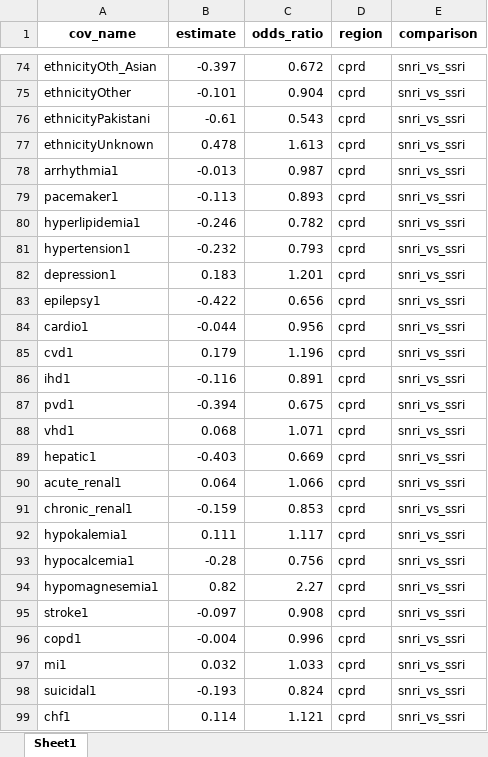
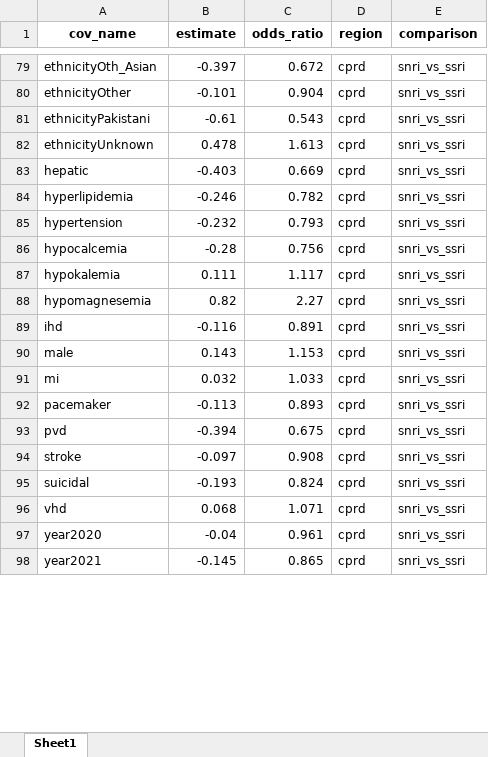
Before and after one commit to gwenaubrac/ddn-visualization, an Excel workbook: app/data/ps_coef.xlsx, sheet Sheet1, drawn as a sheet; only a part is shown, gaps mark what is left out; values as stored, in another font and other column widths than the file's, no borders; removed rows and columns are numbered as before the commit, all else as after; the diff covers the shown part only; the diff names each change by its address in the sheet, - before the commit and + after, or states it on an @@ line.

```diff
--- a/app/data/ps_coef.xlsx (sheet Sheet1)
+++ b/app/data/ps_coef.xlsx (sheet Sheet1)
-row 78: arrhythmia1 | -0.013 | 0.987 | cprd | snri_vs_ssri
-row 79: pacemaker1 | -0.113 | 0.893 | cprd | snri_vs_ssri
+row 83: hepatic | -0.403 | 0.669 | cprd | snri_vs_ssri
-A84 (cov_name): hyperlipidemia1
+A84 (cov_name): hyperlipidemia
-A85 (cov_name): hypertension1
+A85 (cov_name): hypertension
-row 82: depression1 | 0.183 | 1.201 | cprd | snri_vs_ssri
-row 83: epilepsy1 | -0.422 | 0.656 | cprd | snri_vs_ssri
-row 84: cardio1 | -0.044 | 0.956 | cprd | snri_vs_ssri
-row 85: cvd1 | 0.179 | 1.196 | cprd | snri_vs_ssri
-row 86: ihd1 | -0.116 | 0.891 | cprd | snri_vs_ssri
-row 87: pvd1 | -0.394 | 0.675 | cprd | snri_vs_ssri
-row 88: vhd1 | 0.068 | 1.071 | cprd | snri_vs_ssri
-row 89: hepatic1 | -0.403 | 0.669 | cprd | snri_vs_ssri
-row 90: acute_renal1 | 0.064 | 1.066 | cprd | snri_vs_ssri
-row 91: chronic_renal1 | -0.159 | 0.853 | cprd | snri_vs_ssri
-row 92: hypokalemia1 | 0.111 | 1.117 | cprd | snri_vs_ssri
-A86 (cov_name): hypocalcemia1
+A86 (cov_name): hypocalcemia
+row 87: hypokalemia | 0.111 | 1.117 | cprd | snri_vs_ssri
-A88 (cov_name): hypomagnesemia1
+A88 (cov_name): hypomagnesemia
+row 89: ihd | -0.116 | 0.891 | cprd | snri_vs_ssri
@@ row 58 moved to row 90: male @@
+row 91: mi | 0.032 | 1.033 | cprd | snri_vs_ssri
+row 92: pacemaker | -0.113 | 0.893 | cprd | snri_vs_ssri
+row 93: pvd | -0.394 | 0.675 | cprd | snri_vs_ssri
-A94 (cov_name): stroke1
+A94 (cov_name): stroke
-row 96: copd1 | -0.004 | 0.996 | cprd | snri_vs_ssri
-row 97: mi1 | 0.032 | 1.033 | cprd | snri_vs_ssri
-A95 (cov_name): suicidal1
+A95 (cov_name): suicidal
-row 99: chf1 | 0.114 | 1.121 | cprd | snri_vs_ssri
+row 96: vhd | 0.068 | 1.071 | cprd | snri_vs_ssri
@@ row 59 moved to row 97: year2020 @@
@@ row 60 moved to row 98: year2021 @@
```
Also changed, not shown: 73 added rows, 64 removed rows, 18 moved rows and 24 edited cells elsewhere in this sheet, app/data/covs.xlsx, app/data/marg_bias.xlsx, 14 other files.
